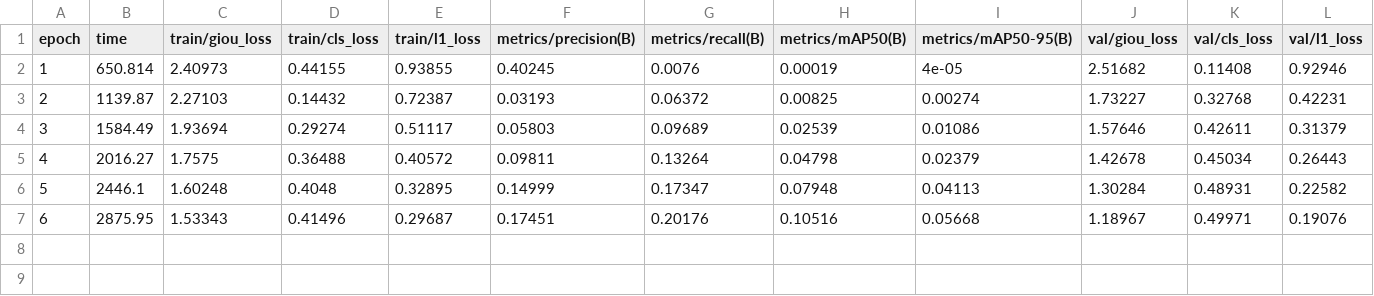
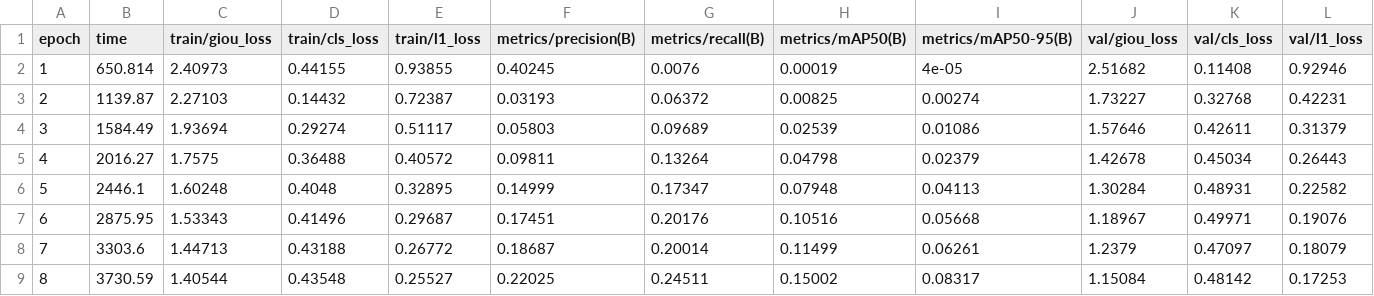
Before and after one commit to kkc236/uav-detection-baselines, a CSV file: results/formal-seed0-fdr-frequencycm-v1/results.csv, drawn as a sheet; only a part is shown; rows hold the shown columns only; the diff names each change by its address in the sheet, - before the commit and + after, or states it on an @@ line.

```diff
--- a/results/formal-seed0-fdr-frequencycm-v1/results.csv
+++ b/results/formal-seed0-fdr-frequencycm-v1/results.csv
+row 8: 7 | 3303.6 | 1.44713 | 0.43188 | 0.26772 | 0.18687 | 0.20014 | 0.11499 | 0.06261 | 1.2379 | 0.47097 | 0.18079
+row 9: 8 | 3730.59 | 1.40544 | 0.43548 | 0.25527 | 0.22025 | 0.24511 | 0.15002 | 0.08317 | 1.15084 | 0.48142 | 0.17253
```
Also changed, not shown: results/formal-seed0-fdr-frequencycm-v1/fdr-epochs.csv, 3 other files.
